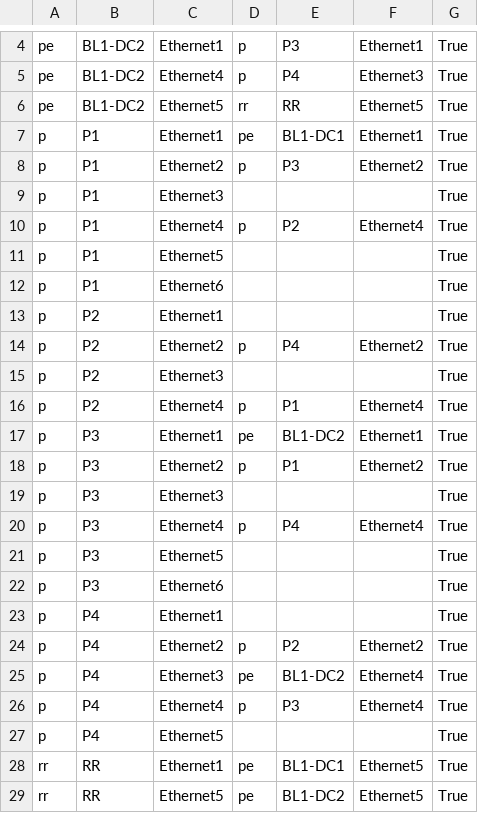
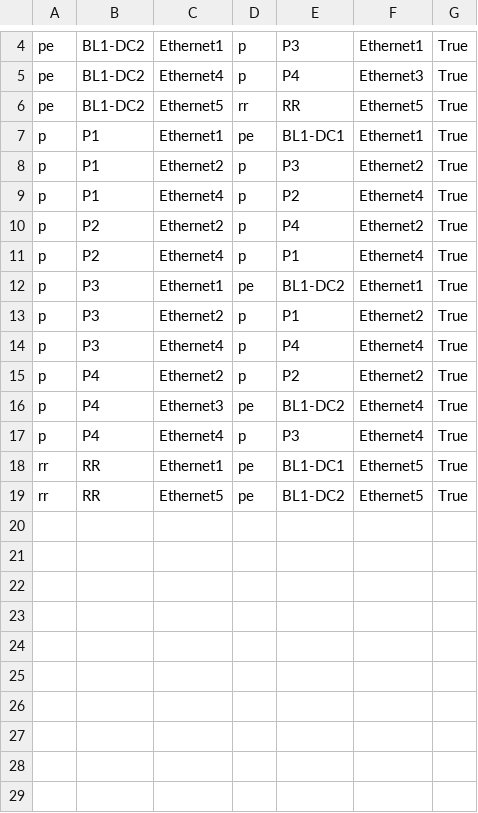
Before and after one commit to sdn-pros/L7_Part3_MPLS_Student, a CSV file: documentation/fabric/MPLS_FABRIC-topology.csv, drawn as a sheet; only a part is shown, gaps mark what is left out.

```diff
--- a/documentation/fabric/MPLS_FABRIC-topology.csv
+++ b/documentation/fabric/MPLS_FABRIC-topology.csv
@@ -8,9 +8,4 @@ p,P1,Ethernet1,pe,BL1-DC1,Ethernet1,True
 p,P1,Ethernet2,p,P3,Ethernet2,True
-p,P1,Ethernet3,,,,True
 p,P1,Ethernet4,p,P2,Ethernet4,True
-p,P1,Ethernet5,,,,True
-p,P1,Ethernet6,,,,True
-p,P2,Ethernet1,,,,True
 p,P2,Ethernet2,p,P4,Ethernet2,True
-p,P2,Ethernet3,,,,True
 p,P2,Ethernet4,p,P1,Ethernet4,True
@@ -18,7 +13,3 @@ p,P3,Ethernet1,pe,BL1-DC2,Ethernet1,True
 p,P3,Ethernet2,p,P1,Ethernet2,True
-p,P3,Ethernet3,,,,True
 p,P3,Ethernet4,p,P4,Ethernet4,True
-p,P3,Ethernet5,,,,True
-p,P3,Ethernet6,,,,True
-p,P4,Ethernet1,,,,True
 p,P4,Ethernet2,p,P2,Ethernet2,True
@@ -26,3 +17,2 @@ p,P4,Ethernet3,pe,BL1-DC2,Ethernet4,True
 p,P4,Ethernet4,p,P3,Ethernet4,True
-p,P4,Ethernet5,,,,True
 rr,RR,Ethernet1,pe,BL1-DC1,Ethernet5,True
```
Also changed, not shown: documentation/fabric/MPLS_FABRIC-p2p-links.csv, 27 other files.
